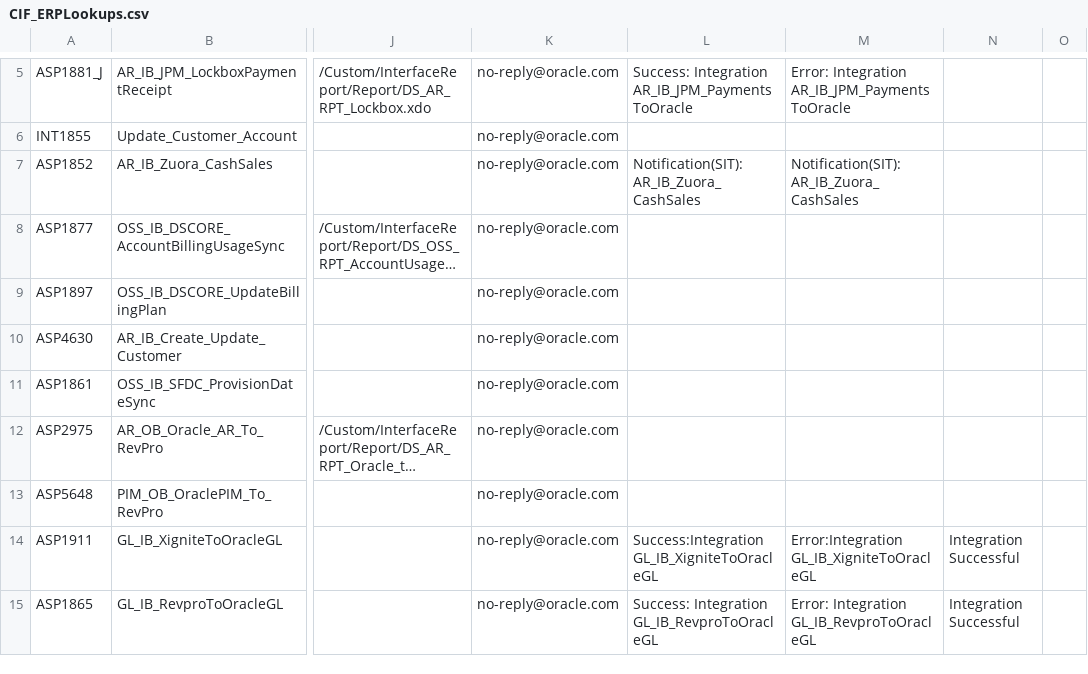
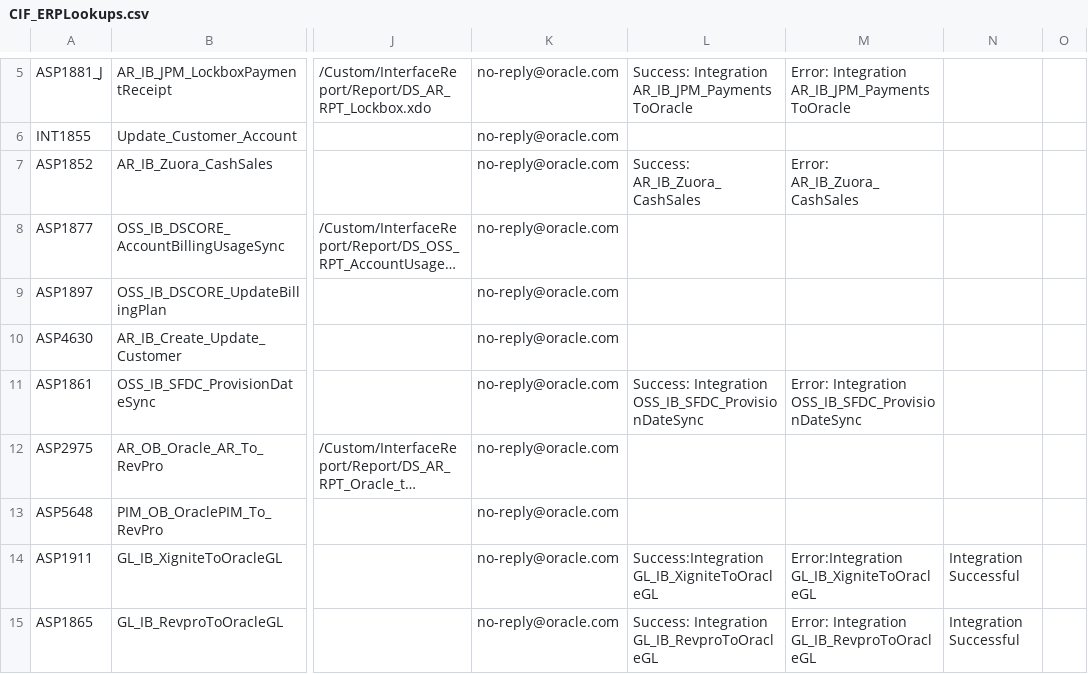
Before and after one commit to smellamputi/Aspire, a CSV file: ASP/Interface/Common/Code/CIF/Lookup/sit/CIF_ERPLookups.csv, drawn as a sheet; only a part is shown, gaps mark what is left out; long unchanged cells end in …; the diff covers the shown part only; the diff names each change by its address in the sheet, - before the commit and + after, or states it on an @@ line.

```diff
--- a/ASP/Interface/Common/Code/CIF/Lookup/sit/CIF_ERPLookups.csv
+++ b/ASP/Interface/Common/Code/CIF/Lookup/sit/CIF_ERPLookups.csv
-L7: Notification(SIT): AR_IB_Zuora_CashSales
+L7: Success: AR_IB_Zuora_CashSales
-M7: Notification(SIT): AR_IB_Zuora_CashSales
+M7: Error: AR_IB_Zuora_CashSales
-L11: (empty)
+L11: Success: Integration OSS_IB_SFDC_ProvisionDateSync
-M11: (empty)
+M11: Error: Integration OSS_IB_SFDC_ProvisionDateSync
```
Also changed, not shown: 3 edited cells elsewhere in this file.
